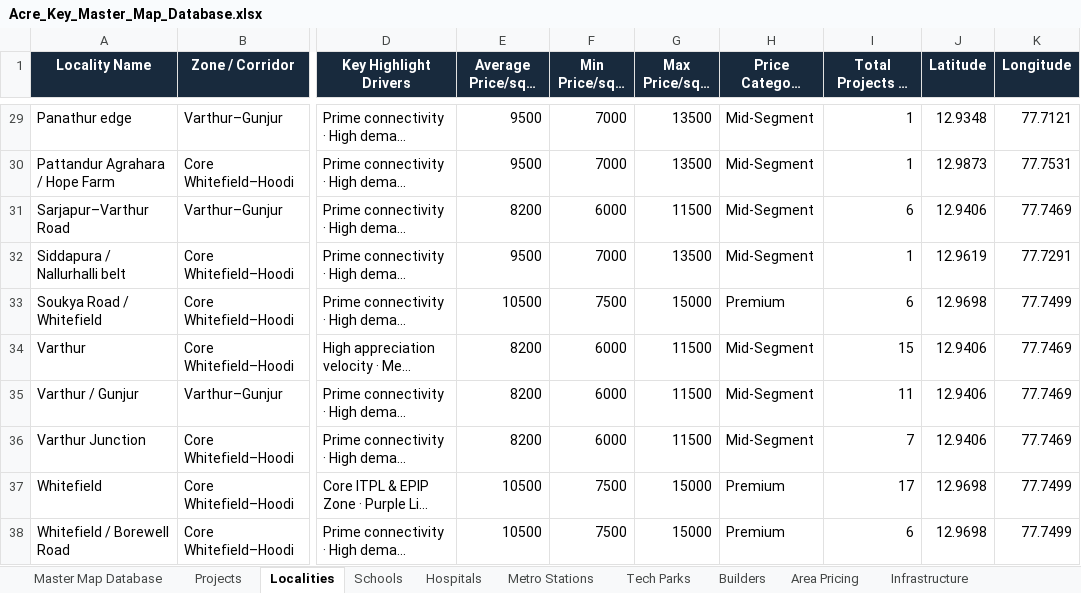
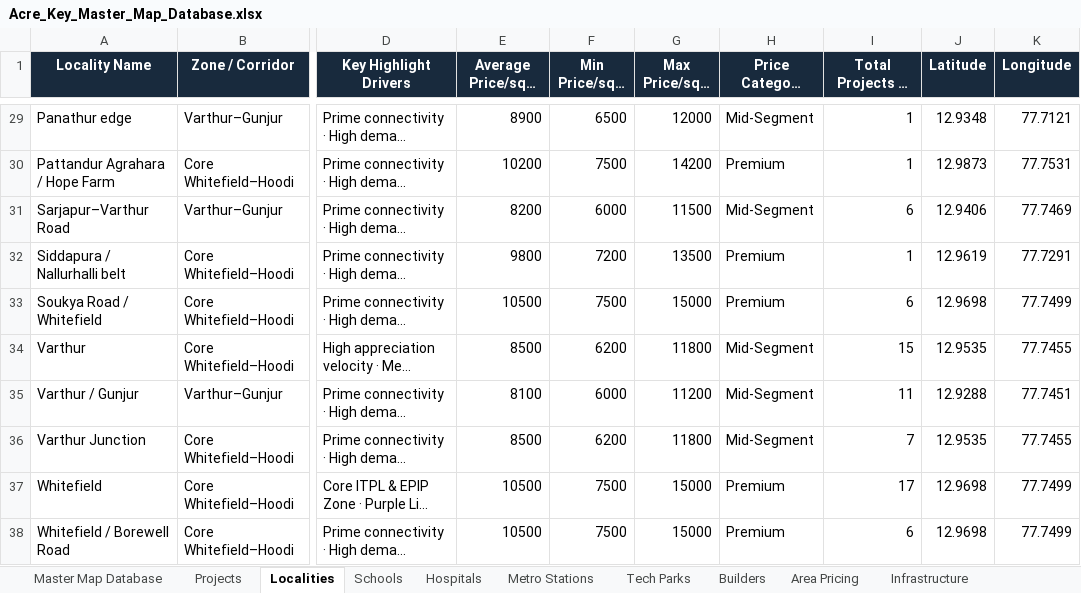
Before and after one commit to arviind-patidar/ank, an Excel workbook: Acre_Key_Master_Map_Database.xlsx, sheet Localities, drawn as a sheet; only a part is shown, gaps mark what is left out; long unchanged cells end in …; values as stored, in another font and other column widths than the file's, no borders; the diff covers the shown part only; the diff names each change by its address in the sheet, - before the commit and + after, or states it on an @@ line.

```diff
--- a/Acre_Key_Master_Map_Database.xlsx (sheet Localities)
+++ b/Acre_Key_Master_Map_Database.xlsx (sheet Localities)
-E29 (Average Price/sqft (₹)): 9500
+E29 (Average Price/sqft (₹)): 8900
-F29 (Min Price/sqft (₹)): 7000
+F29 (Min Price/sqft (₹)): 6500
-G29 (Max Price/sqft (₹)): 13500
+G29 (Max Price/sqft (₹)): 12000
-E30 (Average Price/sqft (₹)): 9500
+E30 (Average Price/sqft (₹)): 10200
-F30 (Min Price/sqft (₹)): 7000
+F30 (Min Price/sqft (₹)): 7500
-G30 (Max Price/sqft (₹)): 13500
+G30 (Max Price/sqft (₹)): 14200
-H30 (Price Category Tier): Mid-Segment
+H30 (Price Category Tier): Premium
-E32 (Average Price/sqft (₹)): 9500
+E32 (Average Price/sqft (₹)): 9800
-F32 (Min Price/sqft (₹)): 7000
+F32 (Min Price/sqft (₹)): 7200
-H32 (Price Category Tier): Mid-Segment
+H32 (Price Category Tier): Premium
-E34 (Average Price/sqft (₹)): 8200
+E34 (Average Price/sqft (₹)): 8500
-F34 (Min Price/sqft (₹)): 6000
+F34 (Min Price/sqft (₹)): 6200
-G34 (Max Price/sqft (₹)): 11500
+G34 (Max Price/sqft (₹)): 11800
-J34 (Latitude): 12.9406
+J34 (Latitude): 12.9535
-K34 (Longitude): 77.7469
+K34 (Longitude): 77.7455
-E35 (Average Price/sqft (₹)): 8200
+E35 (Average Price/sqft (₹)): 8100
-G35 (Max Price/sqft (₹)): 11500
+G35 (Max Price/sqft (₹)): 11200
-J35 (Latitude): 12.9406
+J35 (Latitude): 12.9288
-K35 (Longitude): 77.7469
+K35 (Longitude): 77.7451
-E36 (Average Price/sqft (₹)): 8200
+E36 (Average Price/sqft (₹)): 8500
-F36 (Min Price/sqft (₹)): 6000
+F36 (Min Price/sqft (₹)): 6200
-G36 (Max Price/sqft (₹)): 11500
+G36 (Max Price/sqft (₹)): 11800
-J36 (Latitude): 12.9406
+J36 (Latitude): 12.9535
-K36 (Longitude): 77.7469
+K36 (Longitude): 77.7455
```
Also changed, not shown: 49 edited cells elsewhere in this sheet, sheet Area Pricing, sheet Master Map Database, sheet Builders, 1 other file.
